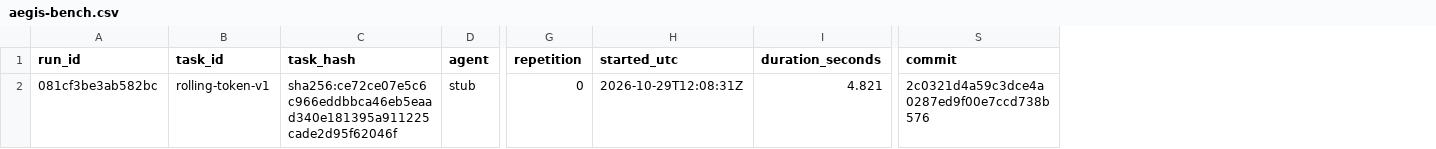
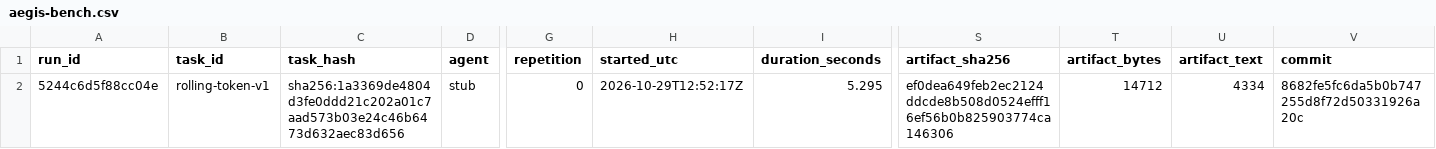
Before and after one commit to jintilm/Aegis-IR, a CSV file: docs/reports/harness-validation/bench-stub/aegis-bench.csv, drawn as a sheet; only a part is shown, gaps mark what is left out; addresses are those after the commit; the diff names each change by its address in the sheet, - before the commit and + after, or states it on an @@ line.

```diff
--- a/docs/reports/harness-validation/bench-stub/aegis-bench.csv
+++ b/docs/reports/harness-validation/bench-stub/aegis-bench.csv
+column S (artifact_sha256), row 2: ef0dea649feb2ec2124ddcde8b508d0524efff16ef56b0b825903774ca146306
+column T (artifact_bytes), row 2: 14712
+column U (artifact_text), row 2: 4334
-A2 (run_id): 081cf3be3ab582bc
+A2 (run_id): 5244c6d5f88cc04e
-C2 (task_hash): sha256:ce72ce07e5c6c966eddbbca46eb5eaad340e181395a911225cade2d95f62046f
+C2 (task_hash): sha256:1a3369de4804d3fe0ddd21c202a01c7aad573b03e24c46b6473d632aec83d656
-H2 (started_utc): 2026-10-29T12:08:31Z
+H2 (started_utc): 2026-10-29T12:52:17Z
-I2 (duration_seconds): 4.821
+I2 (duration_seconds): 5.295
-V2 (commit): 2c0321d4a59c3dce4a0287ed9f00e7ccd738b576
+V2 (commit): 8682fe5fc6da5b0b747255d8f72d50331926a20c
```
Also changed, not shown: docs/reports/harness-validation/bench-ground-truth/aegis-bench.csv, 6 other files.
